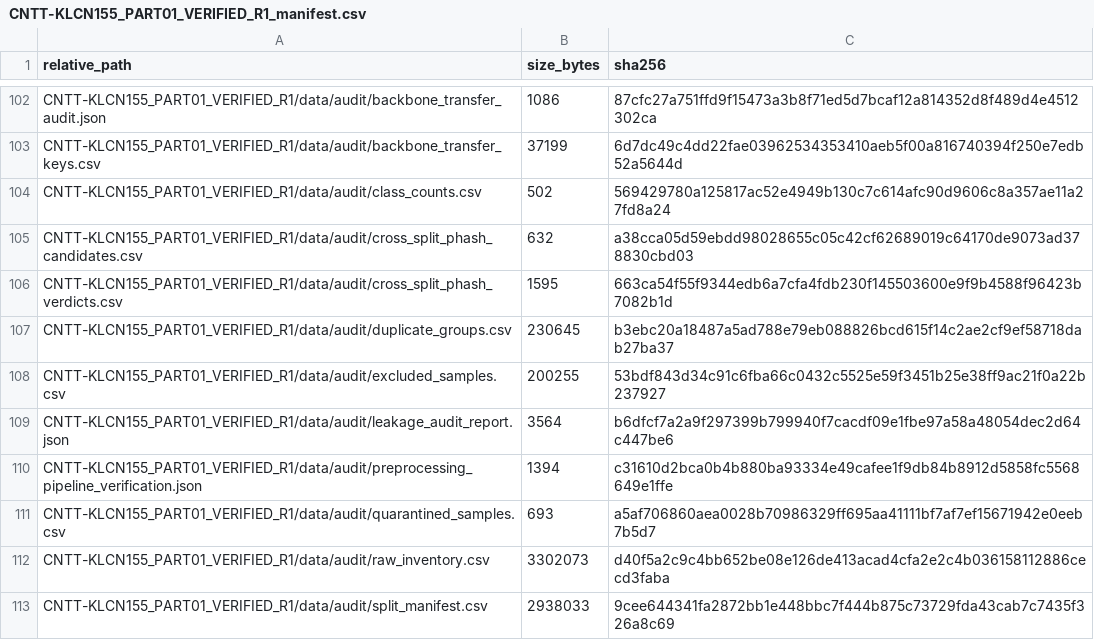
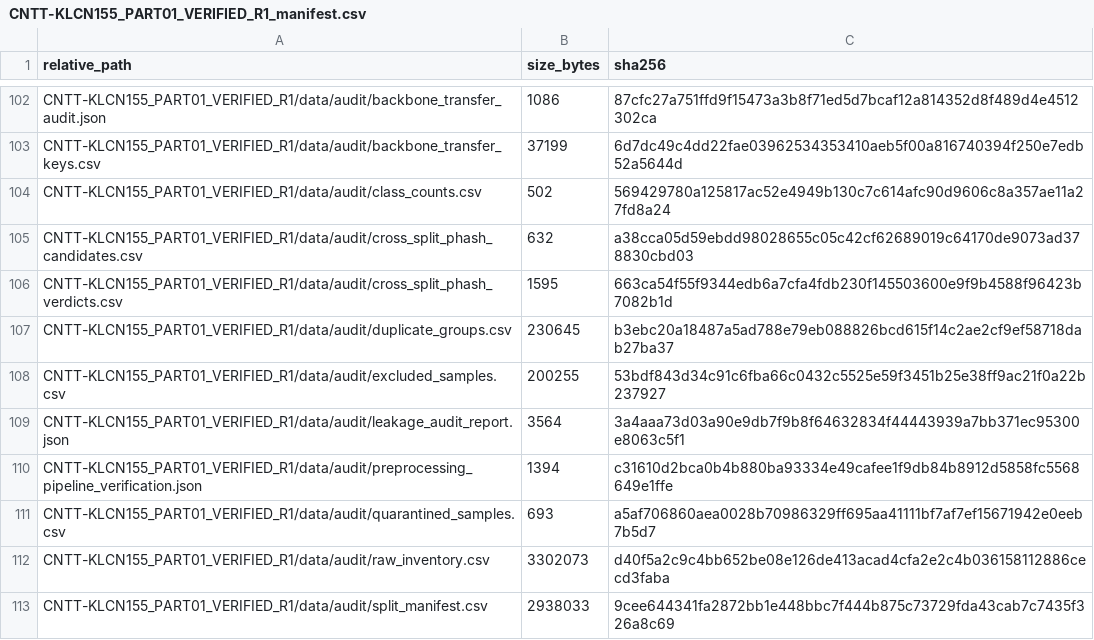
Before and after one commit to Nhan-create/CNTT-KLCN155-waste-detection, a CSV file: CNTT-KLCN155_PART01_VERIFIED_R1_manifest.csv, drawn as a sheet; only a part is shown, gaps mark what is left out; the diff covers the shown part only.

```diff
--- a/CNTT-KLCN155_PART01_VERIFIED_R1_manifest.csv
+++ b/CNTT-KLCN155_PART01_VERIFIED_R1_manifest.csv
@@ -108,3 +108,3 @@ CNTT-KLCN155_PART01_VERIFIED_R1/data/audit/duplicate_groups.csv,230645,b3ebc20a1
 CNTT-KLCN155_PART01_VERIFIED_R1/data/audit/excluded_samples.csv,200255,53bdf843d34c91c6fba66c0432c5525e59f3451b25e38ff9ac21f0a22b237927
-CNTT-KLCN155_PART01_VERIFIED_R1/data/audit/leakage_audit_report.json,3564,b6dfcf7a2a9f297399b799940f7cacdf09e1fbe97a58a48054dec2d64c447be6
+CNTT-KLCN155_PART01_VERIFIED_R1/data/audit/leakage_audit_report.json,3564,3a4aaa73d03a90e9db7f9b8f64632834f44443939a7bb371ec95300e8063c5f1
 CNTT-KLCN155_PART01_VERIFIED_R1/data/audit/preprocessing_pipeline_verification.json,1394,c31610d2bca0b4b880ba93334e49cafee1f9db84b8912d5858fc5568649e1ffe
```
Also changed, not shown: 1 added row, 3 removed rows and 11 edited cells elsewhere in this file, CNTT-KLCN155_PART01_VERIFIED_R2_manifest.csv, 6 other files.
